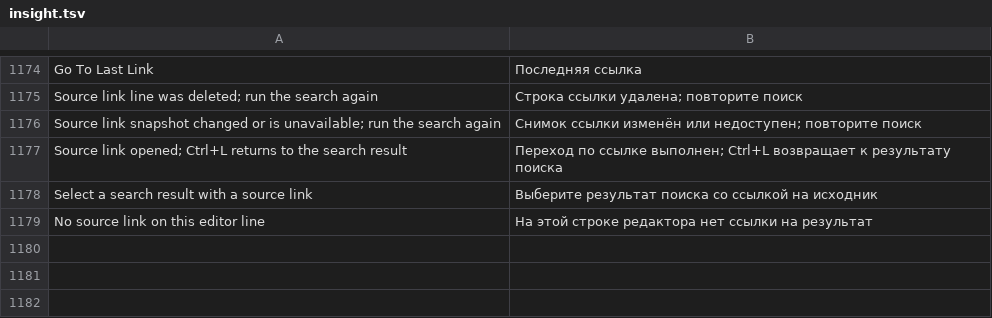
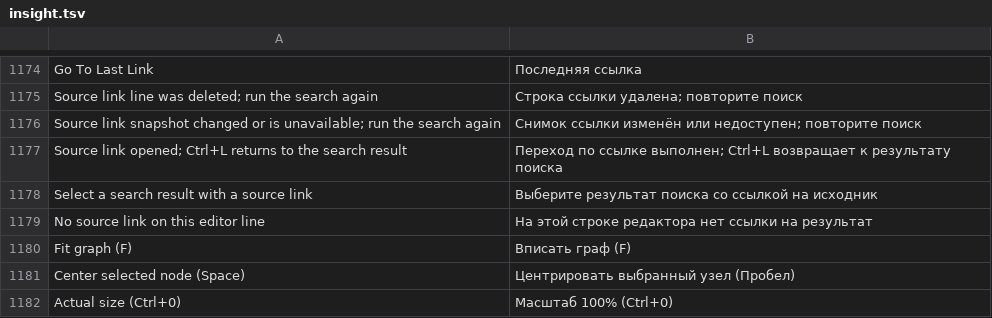
Before and after one commit to bhgv/geany-insight, a TSV file: insight/locale/insight.tsv, drawn as a sheet; only a part is shown, gaps mark what is left out.

Commit message:
Refine Relation graph styling and add fit, anchored zoom, centering and panning

```diff
--- a/insight/locale/insight.tsv
+++ b/insight/locale/insight.tsv
@@ -1179 +1179,4 @@ Select a search result with a source link	Выберите результат п
 No source link on this editor line	На этой строке редактора нет ссылки на результат
+Fit graph (F)	Вписать граф (F)
+Center selected node (Space)	Центрировать выбранный узел (Пробел)
+Actual size (Ctrl+0)	Масштаб 100% (Ctrl+0)
```
Also changed, not shown: 13 other files.
